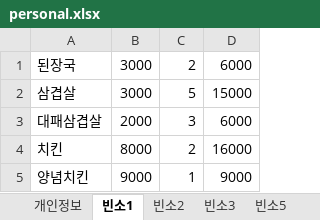
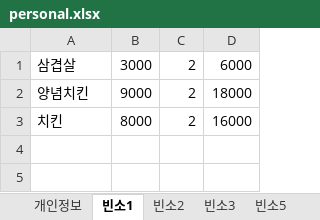
Before and after one commit to ChaosBlueStar/python_project, an Excel workbook: xl/personal.xlsx, sheet 빈소1, drawn as a sheet; values as stored, in another font and other column widths than the file's, no borders; removed rows and columns are numbered as before the commit, all else as after; the diff names each change by its address in the sheet, - before the commit and + after, or states it on an @@ line.

```diff
--- a/xl/personal.xlsx (sheet 빈소1)
+++ b/xl/personal.xlsx (sheet 빈소1)
-row 1: 된장국 | 3000 | 2 | 6000
-C1: 5
+C1: 2
-D1: 15000
+D1: 6000
-row 3: 대패삼겹살 | 2000 | 3 | 6000
+row 2: 양념치킨 | 9000 | 2 | 18000
-row 5: 양념치킨 | 9000 | 1 | 9000
```
Also changed, not shown: xl/test.xlsx, 1 other file.
